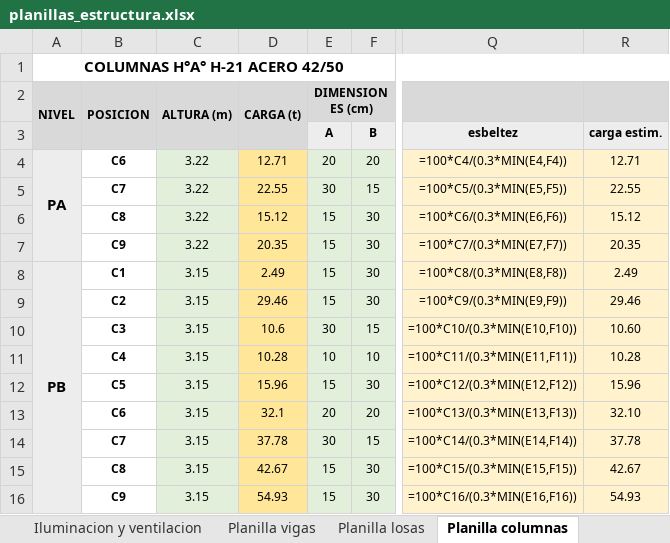
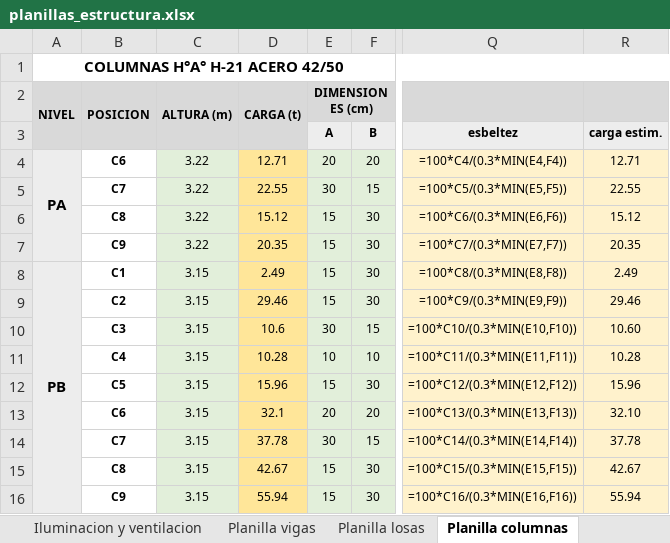
Before and after one commit to LoloMelia/tareas-claude, an Excel workbook: planillas/planillas_estructura.xlsx, sheet Planilla columnas, drawn as a sheet; only a part is shown, gaps mark what is left out; values as stored, in another font and other column widths than the file's, no borders; formulas without a stored value are shown as written; conditional formats not drawn; the diff names each change by its address in the sheet, - before the commit and + after, or states it on an @@ line.

```diff
--- a/planillas/planillas_estructura.xlsx (sheet Planilla columnas)
+++ b/planillas/planillas_estructura.xlsx (sheet Planilla columnas)
-D16: 54.93
+D16: 55.94
-R16 (carga estim.): 54.93
+R16 (carga estim.): 55.94
```
Also changed, not shown: sheet Planilla vigas, planillas/planilla_vigas.xlsx.
